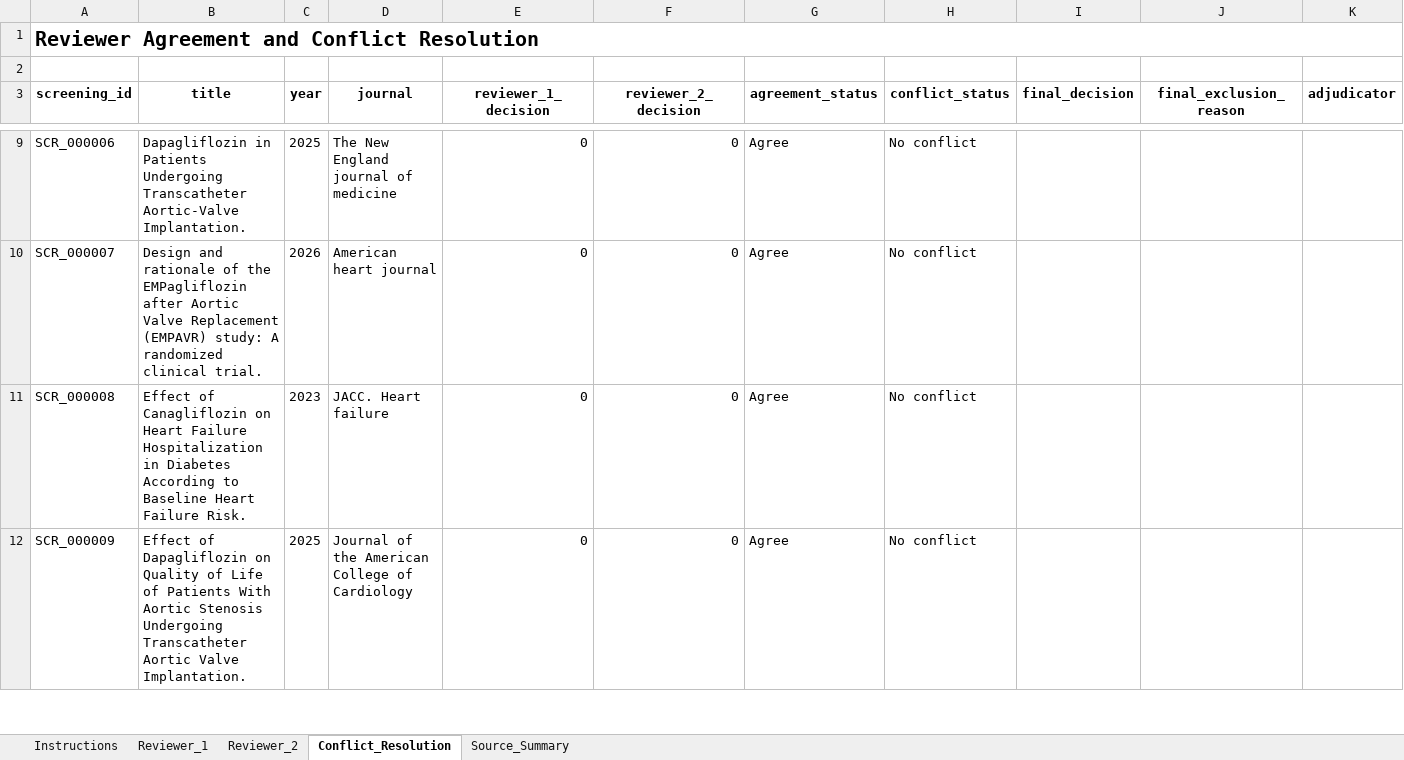
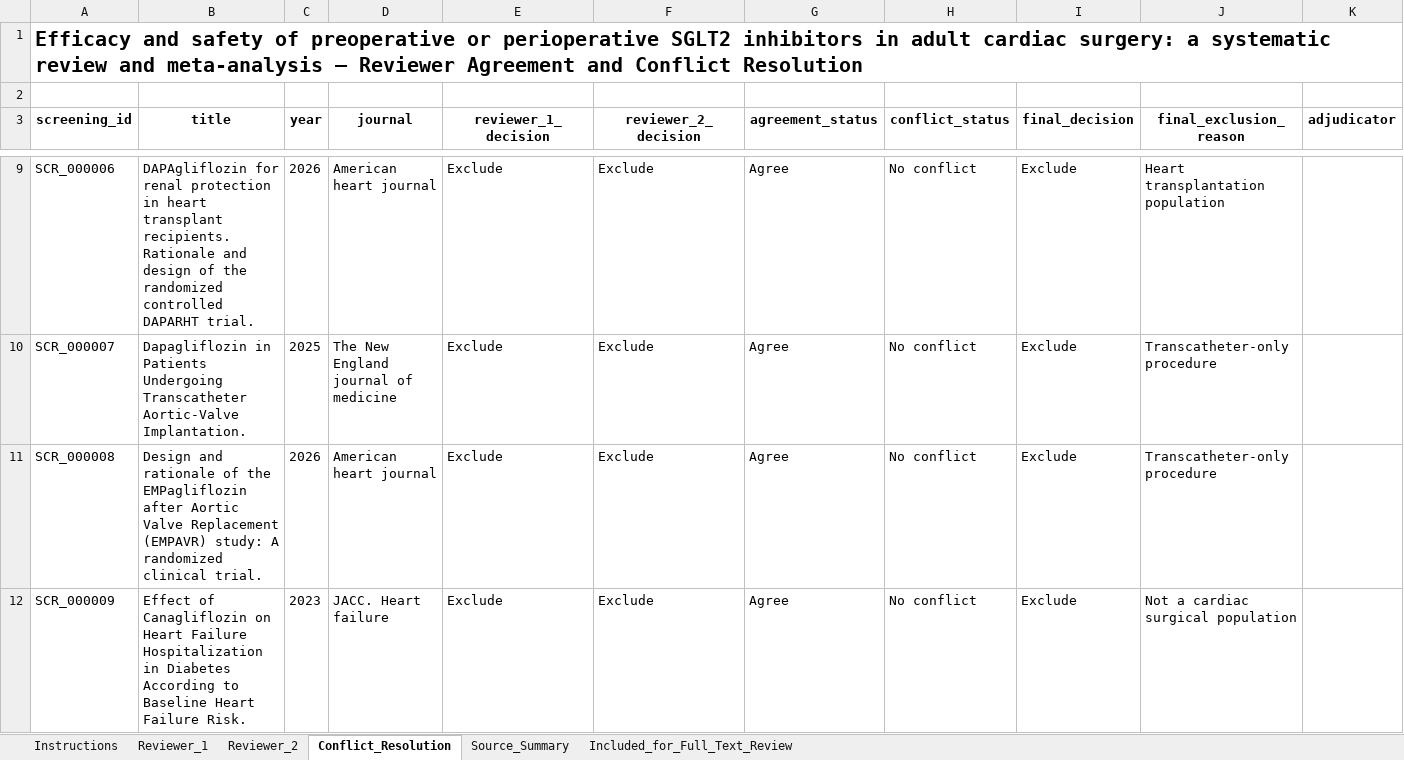
Before and after one commit to youngdo69/srma-web-platform, an Excel workbook: results/screening/title_abstract_screening_completed.xlsx, sheet Conflict_Resolution, drawn as a sheet; only a part is shown, gaps mark what is left out; values as stored, in another font and other column widths than the file's, no borders; conditional formats not drawn; the diff covers the shown part only; the diff names each change by its address in the sheet, - before the commit and + after, or states it on an @@ line.

```diff
--- a/results/screening/title_abstract_screening_completed.xlsx (sheet Conflict_Resolution)
+++ b/results/screening/title_abstract_screening_completed.xlsx (sheet Conflict_Resolution)
+sheet tab: Included_for_Full_Text_Review
-A1 (screening_id): Reviewer Agreement…
+A1 (screening_id): Efficacy and safety of preoperative or perioperative SGLT2 inhibitors in adult cardiac surgery: a systematic review and meta-analysis — Reviewer Agreement…
-B9 (title): Dapagliflozin in Patients Undergoing Transcatheter Aortic-Valve Implantation.
+B9 (title): DAPAgliflozin for renal protection in heart transplant recipients. Rationale and design of the randomized controlled DAPARHT trial.
-C9 (year): 2025
+C9 (year): 2026
-D9 (journal): The New England journal of medicine
+D9 (journal): American heart journal
-E9:E12 (reviewer_1_decision): 0
+E9:E12 (reviewer_1_decision): Exclude
-F9:F12 (reviewer_2_decision): 0
+F9:F12 (reviewer_2_decision): Exclude
-I9:I12 (final_decision): (empty)
+I9:I12 (final_decision): Exclude
-J9 (final_exclusion_reason): (empty)
+J9 (final_exclusion_reason): Heart transplantation population
-B10 (title): Design and rationale of the EMPagliflozin after Aortic Valve Replacement (EMPAVR) study: A randomized clinical trial.
+B10 (title): Dapagliflozin in Patients Undergoing Transcatheter Aortic-Valve Implantation.
-C10 (year): 2026
+C10 (year): 2025
-D10 (journal): American heart journal
+D10 (journal): The New England journal of medicine
-J10:J11 (final_exclusion_reason): (empty)
+J10:J11 (final_exclusion_reason): Transcatheter-only procedure
-B11 (title): Effect of Canagliflozin on Heart Failure Hospitalization in Diabetes According to Baseline Heart Failure Risk.
+B11 (title): Design and rationale of the EMPagliflozin after Aortic Valve Replacement (EMPAVR) study: A randomized clinical trial.
-C11 (year): 2023
+C11 (year): 2026
-D11 (journal): JACC. Heart failure
+D11 (journal): American heart journal
-B12 (title): Effect of Dapagliflozin on Quality of Life of Patients With Aortic Stenosis Undergoing Transcatheter Aortic Valve Implantation.
+B12 (title): Effect of Canagliflozin on Heart Failure Hospitalization in Diabetes According to Baseline Heart Failure Risk.
-C12 (year): 2025
+C12 (year): 2023
-D12 (journal): Journal of the American College of Cardiology
+D12 (journal): JACC. Heart failure
-J12 (final_exclusion_reason): (empty)
+J12 (final_exclusion_reason): Not a cardiac surgical population
```
Also changed, not shown: 66 added rows and 1166 edited cells elsewhere in this sheet, sheet Reviewer_1, sheet Reviewer_2, sheet Source_Summary, sheet Instructions, formulas that keep their value, results/screening/title_abstract_screening_agent.xlsx, results/screening/title_abstract_screening_workbook.xlsx, 20 other files.
